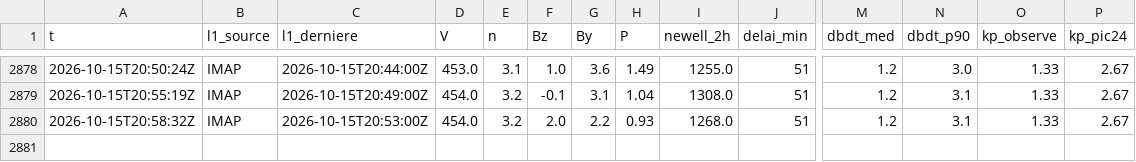
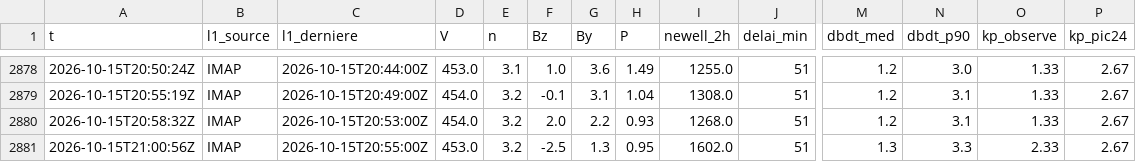
Before and after one commit to Rom1cmoi/veille-cig-france, a CSV file: journal/collectes_2026-10.csv, drawn as a sheet; only a part is shown, gaps mark what is left out; rows hold the shown columns only; the diff names each change by its address in the sheet, - before the commit and + after, or states it on an @@ line.

```diff
--- a/journal/collectes_2026-10.csv
+++ b/journal/collectes_2026-10.csv
+row 2881: 2026-10-15T21:00:56Z | IMAP | 2026-10-15T20:55:00Z | 453.0 | 3.2 | -2.5 | 1.3 | 0.95 | 1602.0 | 51 | 1.3 | 3.3 | 2.33 | 2.67
```
Also changed, not shown: journal/l1/l1_2026-10-15.csv, 2 other files.
